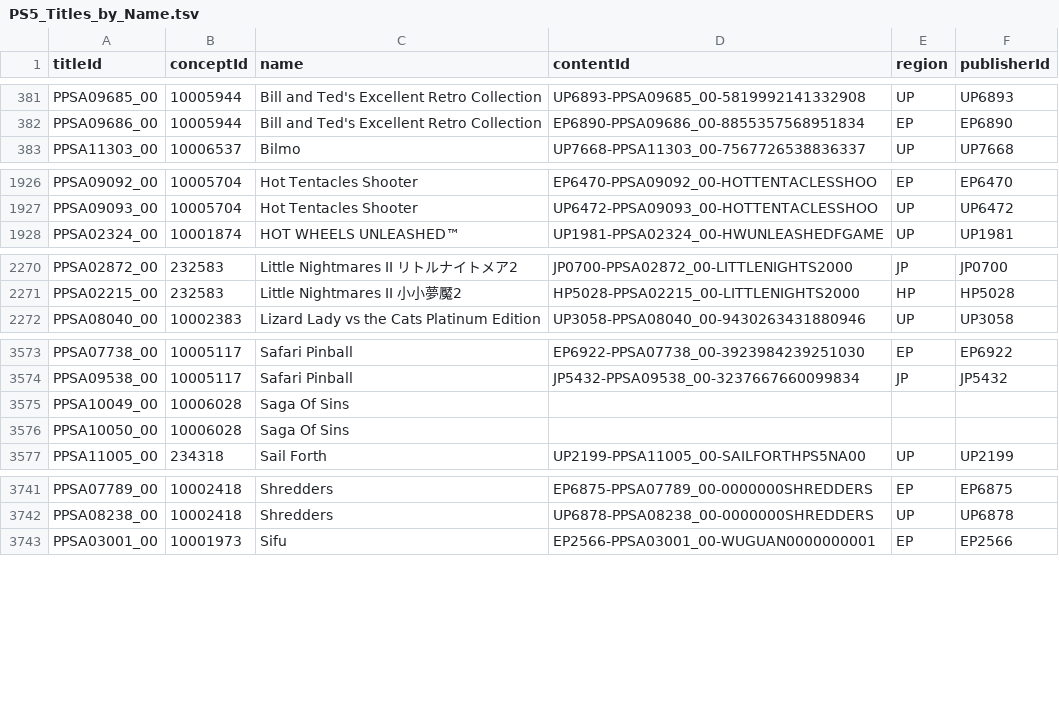
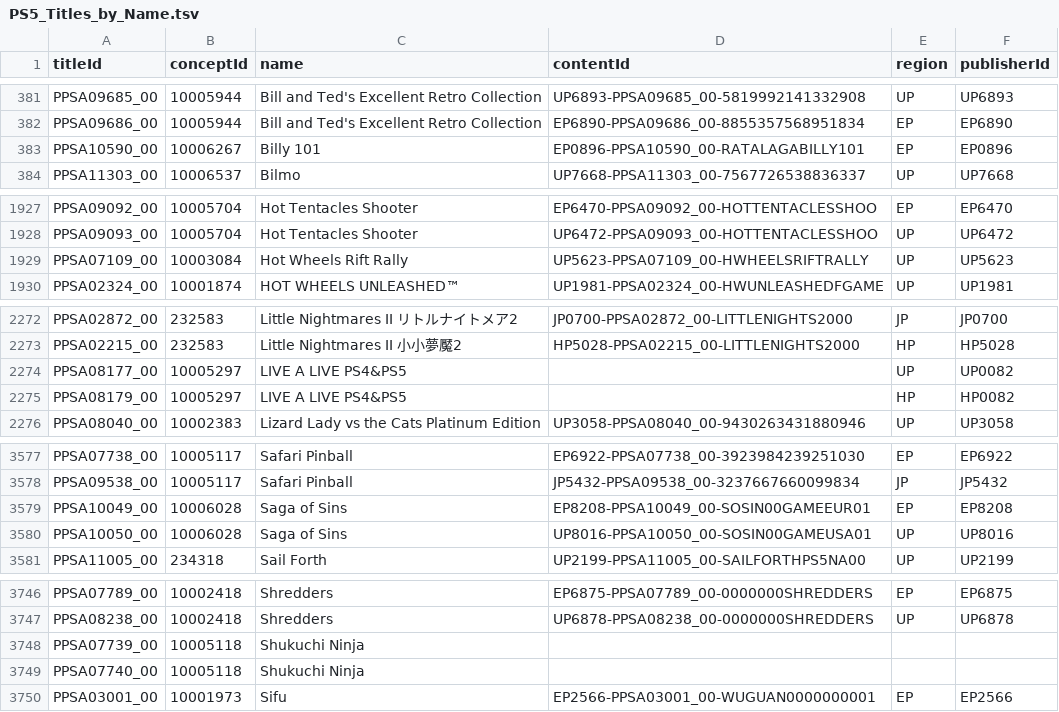
Before and after one commit to andshrew/PlayStation-Titles, a TSV file: PS5_Titles_by_Name.tsv, drawn as a sheet; only a part is shown, gaps mark what is left out; the diff covers the shown part only.

```diff
--- a/PS5_Titles_by_Name.tsv
+++ b/PS5_Titles_by_Name.tsv
@@ -382,2 +382,3 @@ PPSA09685_00	10005944	Bill and Ted's Excellent Retro Collection	UP6893-PPSA09685
 PPSA09686_00	10005944	Bill and Ted's Excellent Retro Collection	EP6890-PPSA09686_00-8855357568951834	EP	EP6890
+PPSA10590_00	10006267	Billy 101	EP0896-PPSA10590_00-RATALAGABILLY101	EP	EP0896
 PPSA11303_00	10006537	Bilmo	UP7668-PPSA11303_00-7567726538836337	UP	UP7668
@@ -1927,2 +1928,3 @@ PPSA09092_00	10005704	Hot Tentacles Shooter	EP6470-PPSA09092_00-HOTTENTACLESSHOO
 PPSA09093_00	10005704	Hot Tentacles Shooter	UP6472-PPSA09093_00-HOTTENTACLESSHOO	UP	UP6472
+PPSA07109_00	10003084	Hot Wheels Rift Rally	UP5623-PPSA07109_00-HWHEELSRIFTRALLY	UP	UP5623
 PPSA02324_00	10001874	HOT WHEELS UNLEASHED™	UP1981-PPSA02324_00-HWUNLEASHEDFGAME	UP	UP1981
@@ -2271,2 +2273,4 @@ PPSA02872_00	232583	Little Nightmares II リトルナイトメア2	JP0700-PPSA02
 PPSA02215_00	232583	Little Nightmares II 小小夢魘2	HP5028-PPSA02215_00-LITTLENIGHTS2000	HP	HP5028
+PPSA08177_00	10005297	LIVE A LIVE PS4&PS5		UP	UP0082
+PPSA08179_00	10005297	LIVE A LIVE PS4&PS5		HP	HP0082
 PPSA08040_00	10002383	Lizard Lady vs the Cats Platinum Edition	UP3058-PPSA08040_00-9430263431880946	UP	UP3058
@@ -3574,4 +3578,4 @@ PPSA07738_00	10005117	Safari Pinball	EP6922-PPSA07738_00-3923984239251030	EP	EP6
 PPSA09538_00	10005117	Safari Pinball	JP5432-PPSA09538_00-3237667660099834	JP	JP5432
-PPSA10049_00	10006028	Saga Of Sins			
-PPSA10050_00	10006028	Saga Of Sins			
+PPSA10049_00	10006028	Saga of Sins	EP8208-PPSA10049_00-SOSIN00GAMEEUR01	EP	EP8208
+PPSA10050_00	10006028	Saga of Sins	UP8016-PPSA10050_00-SOSIN00GAMEUSA01	UP	UP8016
 PPSA11005_00	234318	Sail Forth	UP2199-PPSA11005_00-SAILFORTHPS5NA00	UP	UP2199
@@ -3742,2 +3747,4 @@ PPSA07789_00	10002418	Shredders	EP6875-PPSA07789_00-0000000SHREDDERS	EP	EP6875
 PPSA08238_00	10002418	Shredders	UP6878-PPSA08238_00-0000000SHREDDERS	UP	UP6878
+PPSA07739_00	10005118	Shukuchi Ninja			
+PPSA07740_00	10005118	Shukuchi Ninja			
 PPSA03001_00	10001973	Sifu	EP2566-PPSA03001_00-WUGUAN0000000001	EP	EP2566
```
Also changed, not shown: 3 added rows and 10 edited cells elsewhere in this file, PS5_Titles.tsv, PS5_Titles_by_Concept.tsv, 32 other files.
